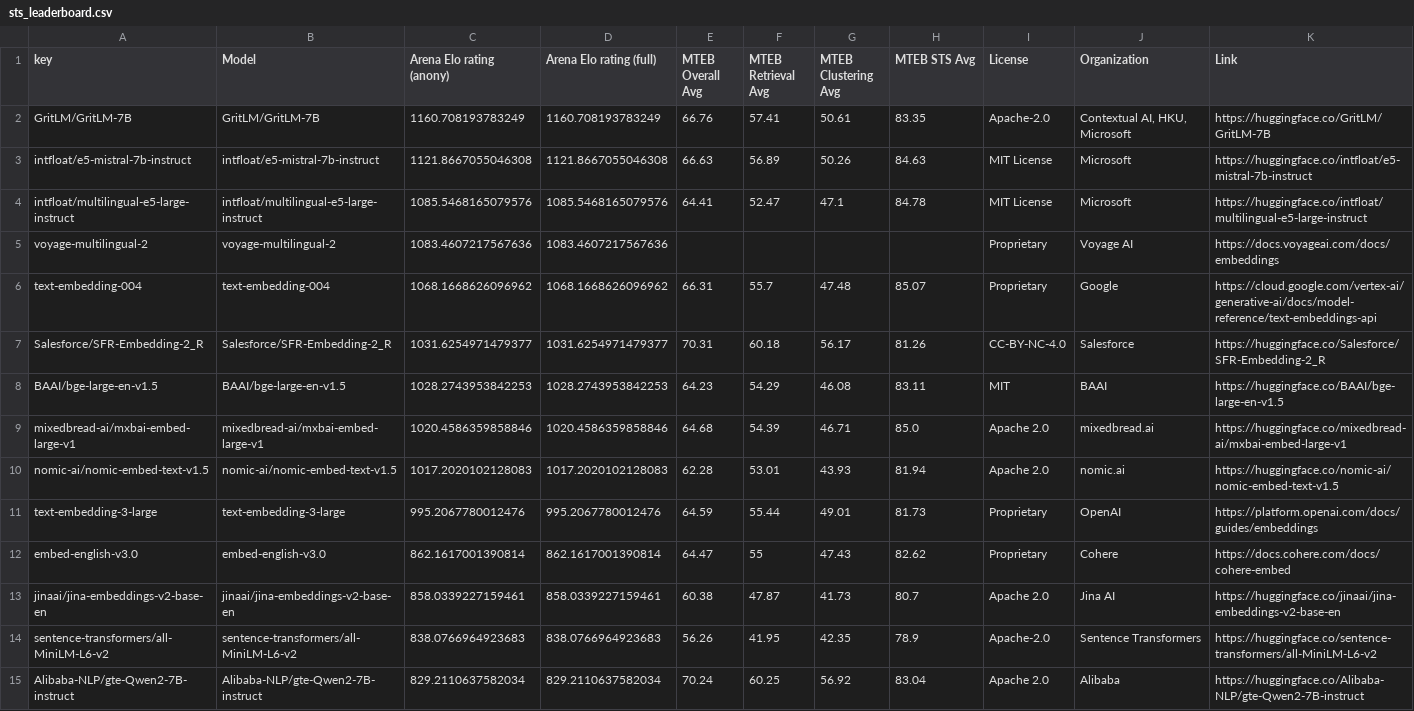
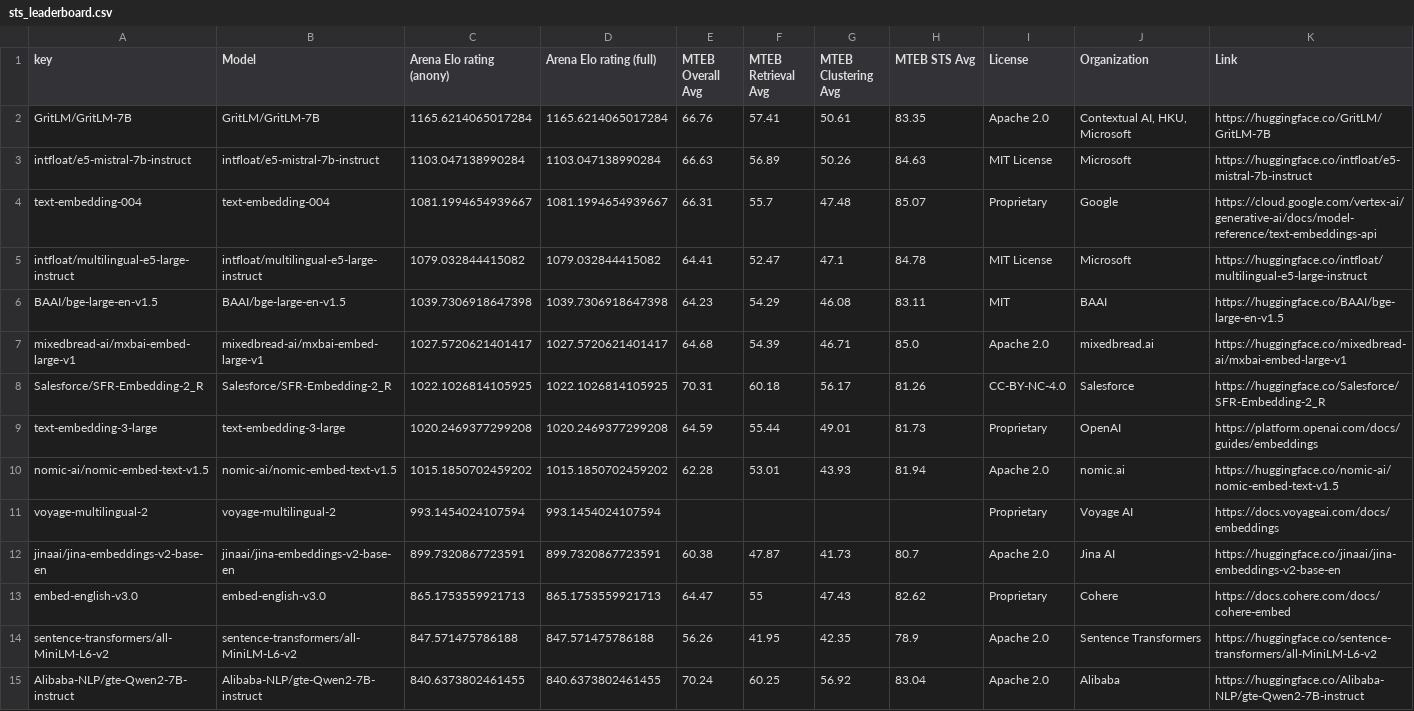
Before and after one commit to embeddings-benchmark/arena, a CSV file: results/20240730/sts_leaderboard.csv, drawn as a sheet.

```diff
--- a/results/20240730/sts_leaderboard.csv
+++ b/results/20240730/sts_leaderboard.csv
@@ -1,15 +1,15 @@
 key,Model,Arena Elo rating (anony),Arena Elo rating (full),MTEB Overall Avg,MTEB Retrieval Avg,MTEB Clustering Avg,MTEB STS Avg,License,Organization,Link
-GritLM/GritLM-7B,GritLM/GritLM-7B,1160.708193783249,1160.708193783249,66.76,57.41,50.61,83.35,Apache-2.0,"Contextual AI, HKU, Microsoft",https://huggingface.co/GritLM/GritLM-7B
-intfloat/e5-mistral-7b-instruct,intfloat/e5-mistral-7b-instruct,1121.8667055046308,1121.8667055046308,66.63,56.89,50.26,84.63,MIT License,Microsoft,https://huggingface.co/intfloat/e5-mistral-7b-instruct
-intfloat/multilingual-e5-large-instruct,intfloat/multilingual-e5-large-instruct,1085.5468165079576,1085.5468165079576,64.41,52.47,47.1,84.78,MIT License,Microsoft,https://huggingface.co/intfloat/multilingual-e5-large-instruct
-voyage-multilingual-2,voyage-multilingual-2,1083.4607217567636,1083.4607217567636,,,,,Proprietary,Voyage AI,https://docs.voyageai.com/docs/embeddings
-text-embedding-004,text-embedding-004,1068.1668626096962,1068.1668626096962,66.31,55.7,47.48,85.07,Proprietary,Google,https://cloud.google.com/vertex-ai/generative-ai/docs/model-reference/text-embeddings-api
-Salesforce/SFR-Embedding-2_R,Salesforce/SFR-Embedding-2_R,1031.6254971479377,1031.6254971479377,70.31,60.18,56.17,81.26,CC-BY-NC-4.0,Salesforce,https://huggingface.co/Salesforce/SFR-Embedding-2_R
-BAAI/bge-large-en-v1.5,BAAI/bge-large-en-v1.5,1028.2743953842253,1028.2743953842253,64.23,54.29,46.08,83.11,MIT,BAAI,https://huggingface.co/BAAI/bge-large-en-v1.5
-mixedbread-ai/mxbai-embed-large-v1,mixedbread-ai/mxbai-embed-large-v1,1020.4586359858846,1020.4586359858846,64.68,54.39,46.71,85.0,Apache 2.0,mixedbread.ai,https://huggingface.co/mixedbread-ai/mxbai-embed-large-v1
-nomic-ai/nomic-embed-text-v1.5,nomic-ai/nomic-embed-text-v1.5,1017.2020102128083,1017.2020102128083,62.28,53.01,43.93,81.94,Apache 2.0,nomic.ai,https://huggingface.co/nomic-ai/nomic-embed-text-v1.5
-text-embedding-3-large,text-embedding-3-large,995.2067780012476,995.2067780012476,64.59,55.44,49.01,81.73,Proprietary,OpenAI,https://platform.openai.com/docs/guides/embeddings
-embed-english-v3.0,embed-english-v3.0,862.1617001390814,862.1617001390814,64.47,55,47.43,82.62,Proprietary,Cohere,https://docs.cohere.com/docs/cohere-embed
-jinaai/jina-embeddings-v2-base-en,jinaai/jina-embeddings-v2-base-en,858.0339227159461,858.0339227159461,60.38,47.87,41.73,80.7,Apache 2.0,Jina AI,https://huggingface.co/jinaai/jina-embeddings-v2-base-en
-sentence-transformers/all-MiniLM-L6-v2,sentence-transformers/all-MiniLM-L6-v2,838.0766964923683,838.0766964923683,56.26,41.95,42.35,78.9,Apache-2.0,Sentence Transformers,https://huggingface.co/sentence-transformers/all-MiniLM-L6-v2
-Alibaba-NLP/gte-Qwen2-7B-instruct,Alibaba-NLP/gte-Qwen2-7B-instruct,829.2110637582034,829.2110637582034,70.24,60.25,56.92,83.04,Apache 2.0,Alibaba,https://huggingface.co/Alibaba-NLP/gte-Qwen2-7B-instruct
+GritLM/GritLM-7B,GritLM/GritLM-7B,1165.6214065017284,1165.6214065017284,66.76,57.41,50.61,83.35,Apache 2.0,"Contextual AI, HKU, Microsoft",https://huggingface.co/GritLM/GritLM-7B
+intfloat/e5-mistral-7b-instruct,intfloat/e5-mistral-7b-instruct,1103.047138990284,1103.047138990284,66.63,56.89,50.26,84.63,MIT License,Microsoft,https://huggingface.co/intfloat/e5-mistral-7b-instruct
+text-embedding-004,text-embedding-004,1081.1994654939667,1081.1994654939667,66.31,55.7,47.48,85.07,Proprietary,Google,https://cloud.google.com/vertex-ai/generative-ai/docs/model-reference/text-embeddings-api
+intfloat/multilingual-e5-large-instruct,intfloat/multilingual-e5-large-instruct,1079.032844415082,1079.032844415082,64.41,52.47,47.1,84.78,MIT License,Microsoft,https://huggingface.co/intfloat/multilingual-e5-large-instruct
+BAAI/bge-large-en-v1.5,BAAI/bge-large-en-v1.5,1039.7306918647398,1039.7306918647398,64.23,54.29,46.08,83.11,MIT,BAAI,https://huggingface.co/BAAI/bge-large-en-v1.5
+mixedbread-ai/mxbai-embed-large-v1,mixedbread-ai/mxbai-embed-large-v1,1027.5720621401417,1027.5720621401417,64.68,54.39,46.71,85.0,Apache 2.0,mixedbread.ai,https://huggingface.co/mixedbread-ai/mxbai-embed-large-v1
+Salesforce/SFR-Embedding-2_R,Salesforce/SFR-Embedding-2_R,1022.1026814105925,1022.1026814105925,70.31,60.18,56.17,81.26,CC-BY-NC-4.0,Salesforce,https://huggingface.co/Salesforce/SFR-Embedding-2_R
+text-embedding-3-large,text-embedding-3-large,1020.2469377299208,1020.2469377299208,64.59,55.44,49.01,81.73,Proprietary,OpenAI,https://platform.openai.com/docs/guides/embeddings
+nomic-ai/nomic-embed-text-v1.5,nomic-ai/nomic-embed-text-v1.5,1015.1850702459202,1015.1850702459202,62.28,53.01,43.93,81.94,Apache 2.0,nomic.ai,https://huggingface.co/nomic-ai/nomic-embed-text-v1.5
+voyage-multilingual-2,voyage-multilingual-2,993.1454024107594,993.1454024107594,,,,,Proprietary,Voyage AI,https://docs.voyageai.com/docs/embeddings
+jinaai/jina-embeddings-v2-base-en,jinaai/jina-embeddings-v2-base-en,899.7320867723591,899.7320867723591,60.38,47.87,41.73,80.7,Apache 2.0,Jina AI,https://huggingface.co/jinaai/jina-embeddings-v2-base-en
+embed-english-v3.0,embed-english-v3.0,865.1753559921713,865.1753559921713,64.47,55,47.43,82.62,Proprietary,Cohere,https://docs.cohere.com/docs/cohere-embed
+sentence-transformers/all-MiniLM-L6-v2,sentence-transformers/all-MiniLM-L6-v2,847.571475786188,847.571475786188,56.26,41.95,42.35,78.9,Apache 2.0,Sentence Transformers,https://huggingface.co/sentence-transformers/all-MiniLM-L6-v2
+Alibaba-NLP/gte-Qwen2-7B-instruct,Alibaba-NLP/gte-Qwen2-7B-instruct,840.6373802461455,840.6373802461455,70.24,60.25,56.92,83.04,Apache 2.0,Alibaba,https://huggingface.co/Alibaba-NLP/gte-Qwen2-7B-instruct
```
Also changed, not shown: results/latest/clustering_leaderboard.csv, 21 other files.
